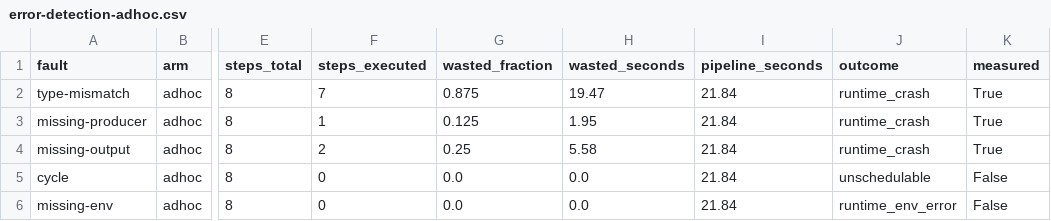
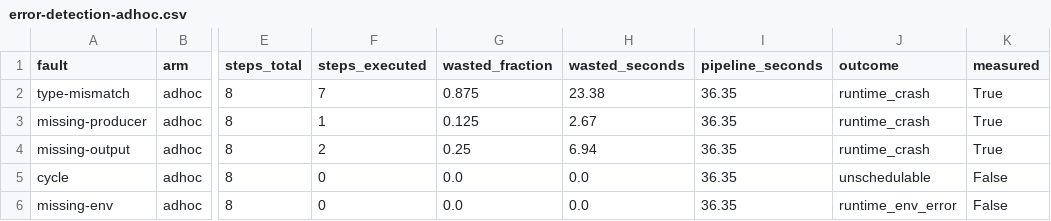
Before and after one commit to carp-dk/carp-dsp, a CSV file: carp.dsp.demo/eval_results/error-detection-adhoc.csv, drawn as a sheet; only a part is shown, gaps mark what is left out; the diff names each change by its address in the sheet, - before the commit and + after, or states it on an @@ line.

```diff
--- a/carp.dsp.demo/eval_results/error-detection-adhoc.csv
+++ b/carp.dsp.demo/eval_results/error-detection-adhoc.csv
-H2 (wasted_seconds): 19.47
+H2 (wasted_seconds): 23.38
-I2:I6 (pipeline_seconds): 21.84
+I2:I6 (pipeline_seconds): 36.35
-H3 (wasted_seconds): 1.95
+H3 (wasted_seconds): 2.67
-H4 (wasted_seconds): 5.58
+H4 (wasted_seconds): 6.94
```
Also changed, not shown: carp.dsp.demo/eval_results/error-detection-carp.csv, carp.dsp.demo/eval_results/mobgap-timing.csv, 22 other files.
